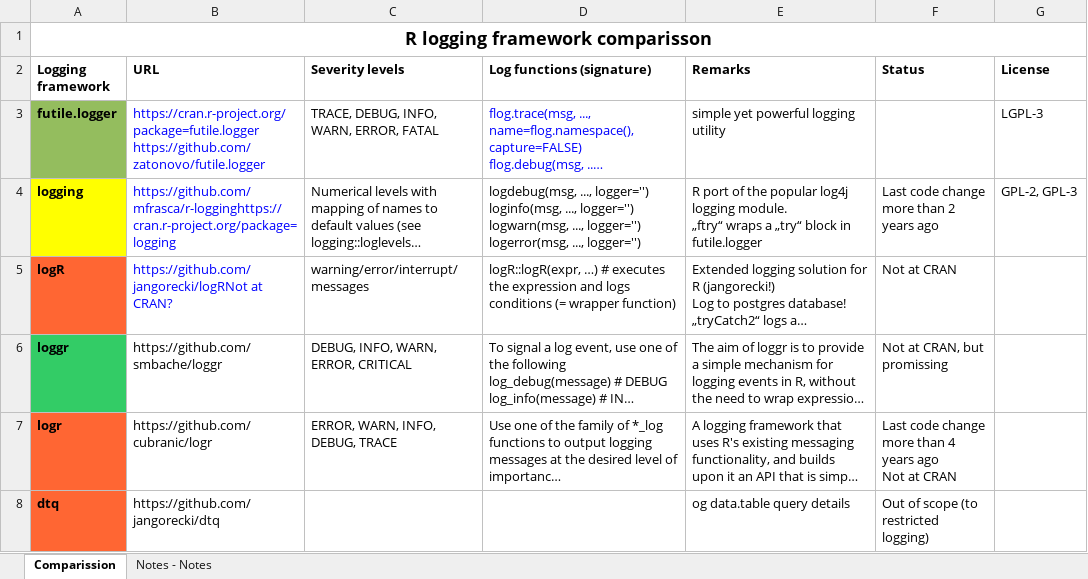
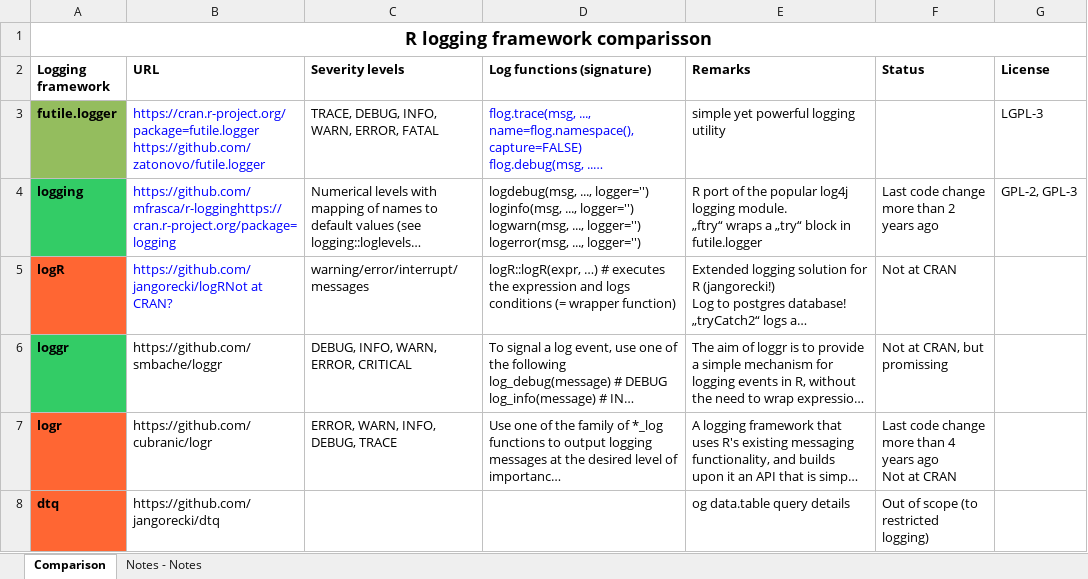
Before and after one commit to aryoda/R_trainings, an Excel workbook: logging_frameworks/R Logging framework comparisson.xlsx, sheet Comparison, drawn as a sheet; only a part is shown; long unchanged cells end in …; values as stored, in another font and other column widths than the file's, no borders; the diff names each change by its address in the sheet, - before the commit and + after, or states it on an @@ line.

```diff
--- a/logging_frameworks/R Logging framework comparisson.xlsx (sheet Comparison)
+++ b/logging_frameworks/R Logging framework comparisson.xlsx (sheet Comparison)
-sheet tab: Comparission
+sheet tab: Comparison
-A4 fill: #FFFF00
+A4 fill: #33CC66
```
Also changed, not shown: 1 other file.
